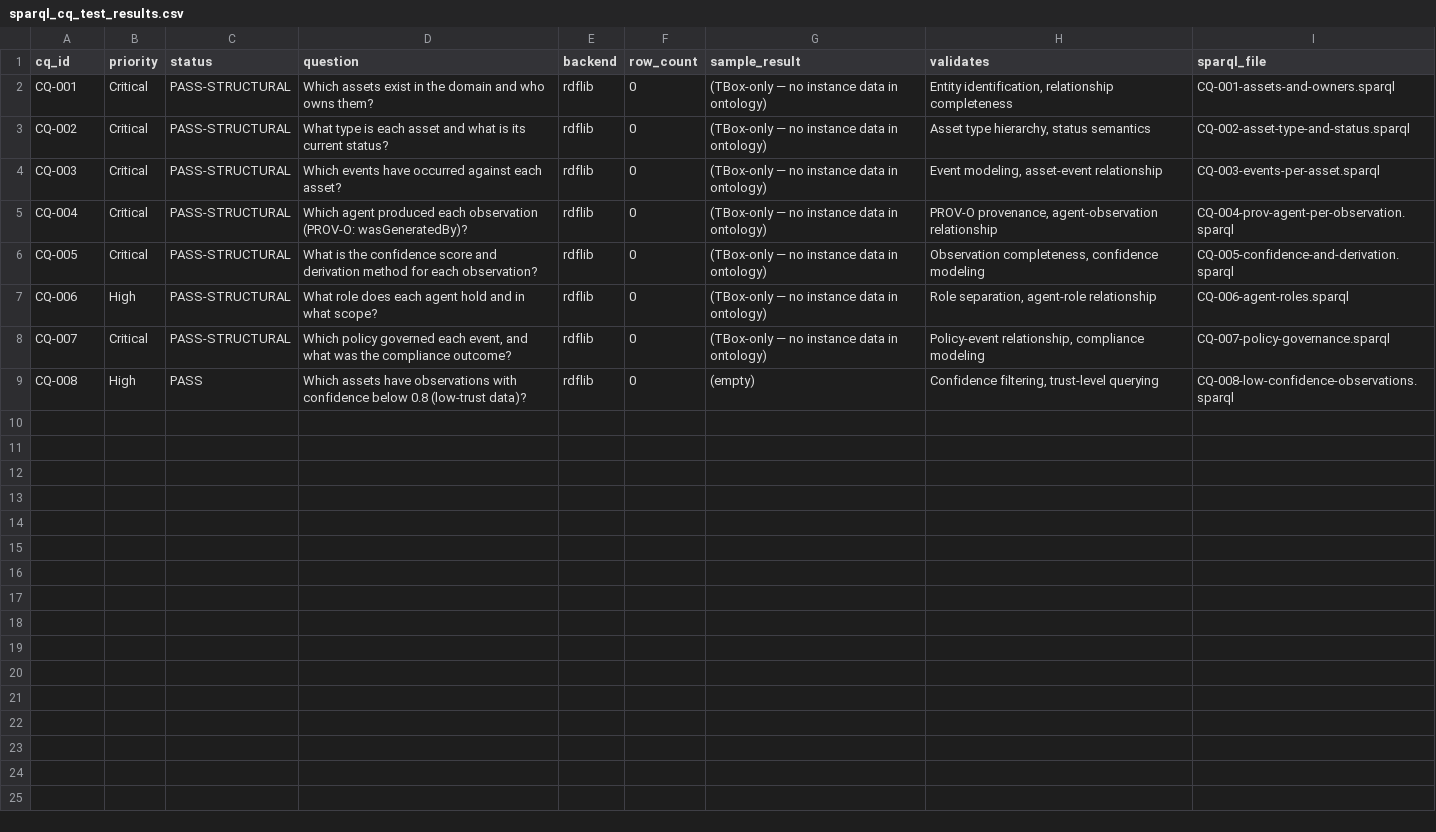
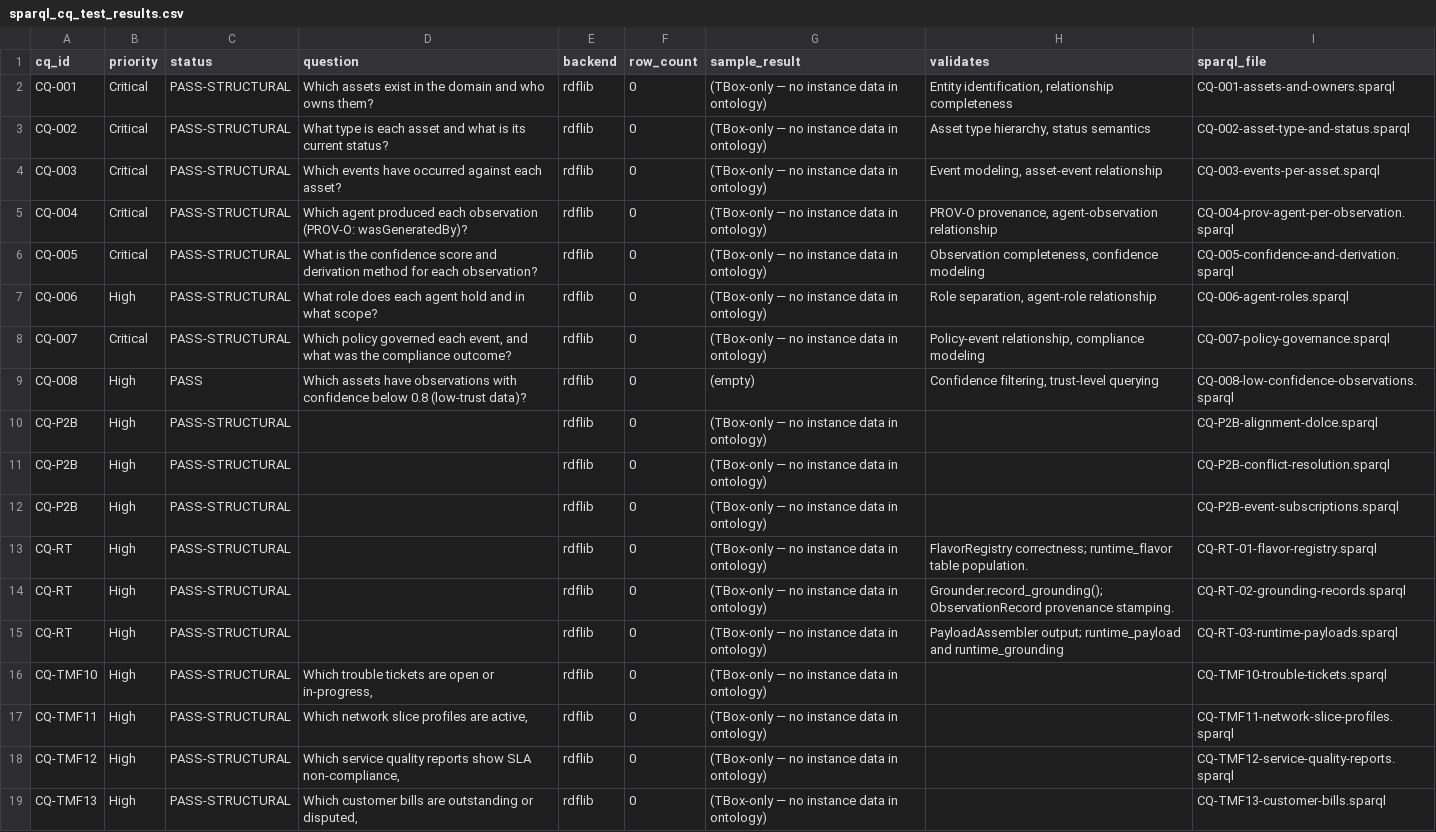
Before and after one commit to synaptixs/ontomesh, a CSV file: output/reports/sparql_cq_test_results.csv, drawn as a sheet.

```diff
--- a/output/reports/sparql_cq_test_results.csv
+++ b/output/reports/sparql_cq_test_results.csv
@@ -9 +9,11 @@ CQ-007,Critical,PASS-STRUCTURAL,"Which policy governed each event, and what was
 CQ-008,High,PASS,Which assets have observations with confidence below 0.8 (low-trust data)?,rdflib,0,(empty),"Confidence filtering, trust-level querying",CQ-008-low-confidence-observations.sparql
+CQ-P2B,High,PASS-STRUCTURAL,,rdflib,0,(TBox-only — no instance data in ontology),,CQ-P2B-alignment-dolce.sparql
+CQ-P2B,High,PASS-STRUCTURAL,,rdflib,0,(TBox-only — no instance data in ontology),,CQ-P2B-conflict-resolution.sparql
+CQ-P2B,High,PASS-STRUCTURAL,,rdflib,0,(TBox-only — no instance data in ontology),,CQ-P2B-event-subscriptions.sparql
+CQ-RT,High,PASS-STRUCTURAL,,rdflib,0,(TBox-only — no instance data in ontology),FlavorRegistry correctness; runtime_flavor table population.,CQ-RT-01-flavor-registry.sparql
+CQ-RT,High,PASS-STRUCTURAL,,rdflib,0,(TBox-only — no instance data in ontology),Grounder.record_grounding(); ObservationRecord provenance stamping.,CQ-RT-02-grounding-records.sparql
+CQ-RT,High,PASS-STRUCTURAL,,rdflib,0,(TBox-only — no instance data in ontology),PayloadAssembler output; runtime_payload and runtime_grounding,CQ-RT-03-runtime-payloads.sparql
+CQ-TMF10,High,PASS-STRUCTURAL,"Which trouble tickets are open or in-progress,",rdflib,0,(TBox-only — no instance data in ontology),,CQ-TMF10-trouble-tickets.sparql
+CQ-TMF11,High,PASS-STRUCTURAL,"Which network slice profiles are active,",rdflib,0,(TBox-only — no instance data in ontology),,CQ-TMF11-network-slice-profiles.sparql
+CQ-TMF12,High,PASS-STRUCTURAL,"Which service quality reports show SLA non-compliance,",rdflib,0,(TBox-only — no instance data in ontology),,CQ-TMF12-service-quality-reports.sparql
+CQ-TMF13,High,PASS-STRUCTURAL,"Which customer bills are outstanding or disputed,",rdflib,0,(TBox-only — no instance data in ontology),,CQ-TMF13-customer-bills.sparql
```
Also changed, not shown: output/reports/governance_scorecard.csv, 27 other files.
